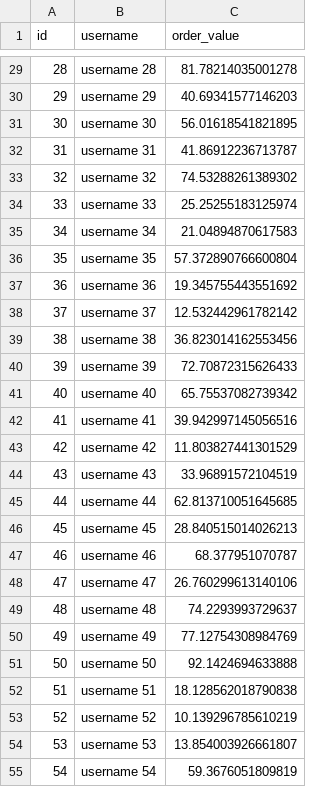
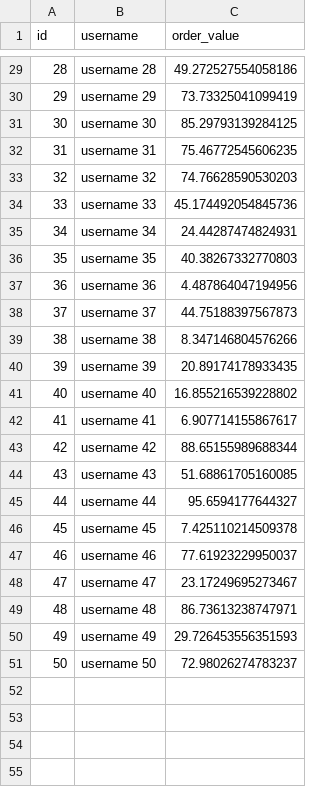
Before and after one commit to DDas12345/Semester_3, a CSV file: big_data.csv, drawn as a sheet; only a part is shown, gaps mark what is left out; the diff covers the shown part only.

```diff
--- a/big_data.csv
+++ b/big_data.csv
@@ -29,27 +29,23 @@ id, username, order_value
-28, username 28, 81.78214035001278
-29, username 29, 40.69341577146203
-30, username 30, 56.01618541821895
-31, username 31, 41.86912236713787
-32, username 32, 74.53288261389302
-33, username 33, 25.25255183125974
-34, username 34, 21.04894870617583
-35, username 35, 57.372890766600804
-36, username 36, 19.345755443551692
-37, username 37, 12.532442961782142
-38, username 38, 36.823014162553456
-39, username 39, 72.70872315626433
-40, username 40, 65.75537082739342
-41, username 41, 39.942997145056516
-42, username 42, 11.803827441301529
-43, username 43, 33.96891572104519
-44, username 44, 62.813710051645685
-45, username 45, 28.840515014026213
-46, username 46, 68.377951070787
-47, username 47, 26.760299613140106
-48, username 48, 74.2293993729637
-49, username 49, 77.12754308984769
-50, username 50, 92.1424694633888
-51, username 51, 18.128562018790838
-52, username 52, 10.139296785610219
-53, username 53, 13.854003926661807
-54, username 54, 59.3676051809819
+28, username 28, 49.272527554058186
+29, username 29, 73.73325041099419
+30, username 30, 85.29793139284125
+31, username 31, 75.46772545606235
+32, username 32, 74.76628590530203
+33, username 33, 45.174492054845736
+34, username 34, 24.44287474824931
+35, username 35, 40.38267332770803
+36, username 36, 4.487864047194956
+37, username 37, 44.75188397567873
+38, username 38, 8.347146804576266
+39, username 39, 20.89174178933435
+40, username 40, 16.855216539228802
+41, username 41, 6.907714155867617
+42, username 42, 88.65155989688344
+43, username 43, 51.68861705160085
+44, username 44, 95.6594177644327
+45, username 45, 7.425110214509378
+46, username 46, 77.61923229950037
+47, username 47, 23.17249695273467
+48, username 48, 86.73613238747971
+49, username 49, 29.726453556351593
+50, username 50, 72.98026274783237
```
Also changed, not shown: 46 removed rows and 27 edited cells elsewhere in this file.
